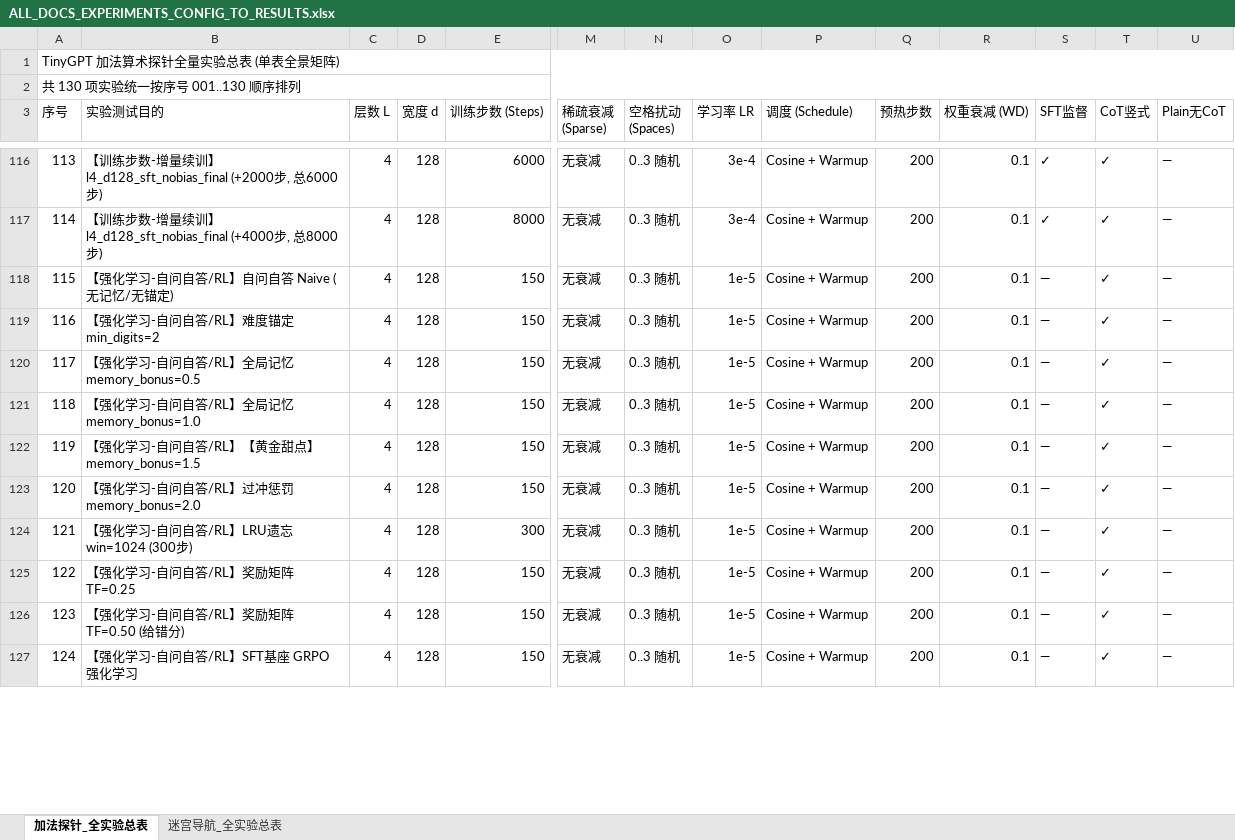
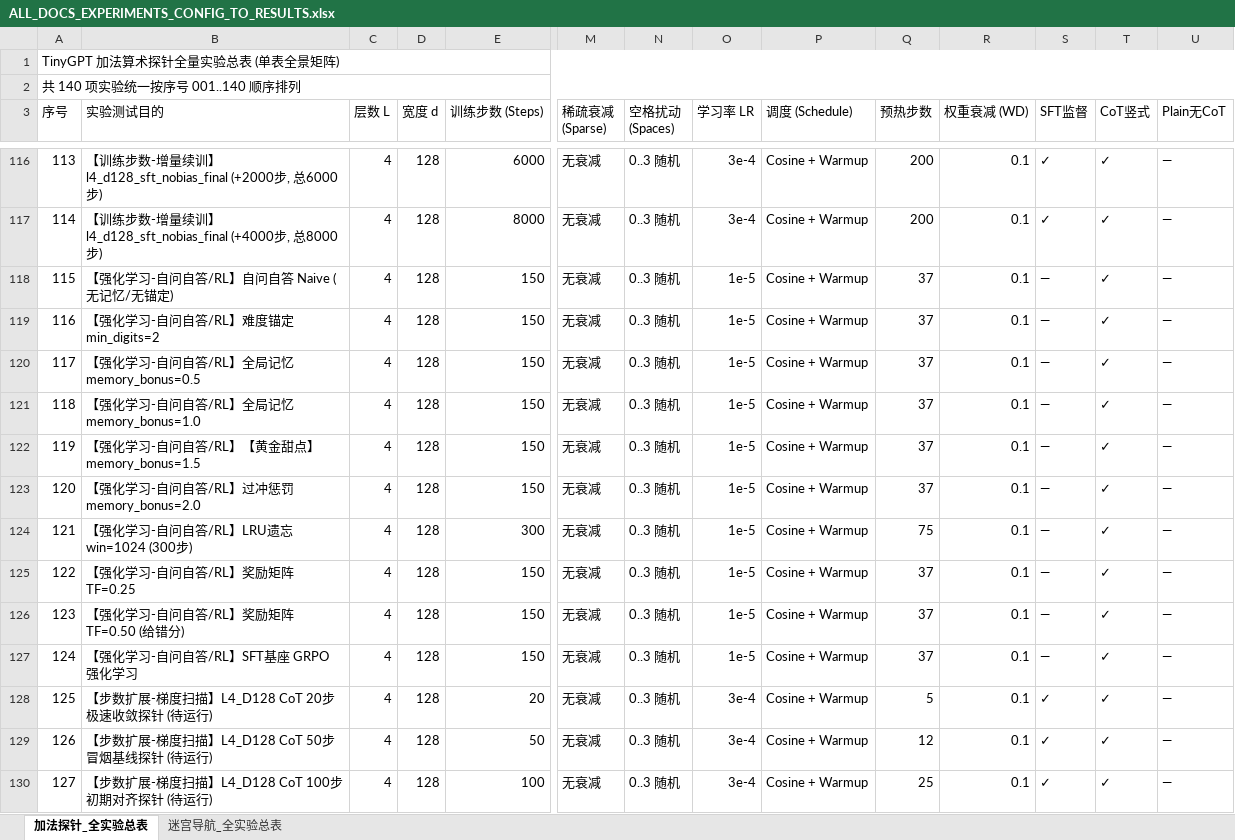
Before and after one commit to Hana-ame/agent, an Excel workbook: ALL_DOCS_EXPERIMENTS_CONFIG_TO_RESULTS.xlsx, sheet 加法探针_全实验总表, drawn as a sheet; only a part is shown, gaps mark what is left out; values as stored, in another font and other column widths than the file's, no cell formats; rows hold the shown columns only; the diff covers the shown part only; the diff names each change by its address in the sheet, - before the commit and + after, or states it on an @@ line.

Commit message:
feat(excel): add comprehensive step gradient experiments (20..1024k) marked as unrun

```diff
--- a/ALL_DOCS_EXPERIMENTS_CONFIG_TO_RESULTS.xlsx (sheet 加法探针_全实验总表)
+++ b/ALL_DOCS_EXPERIMENTS_CONFIG_TO_RESULTS.xlsx (sheet 加法探针_全实验总表)
@@ column A (序号) renumbered from row 2 down @@
-Q118:Q123 (预热步数): 200
+Q118:Q123 (预热步数): 37
-Q124 (预热步数): 200
+Q124 (预热步数): 75
-Q125:Q127 (预热步数): 200
+Q125:Q127 (预热步数): 37
+row 128: 125 | 【步数扩展-梯度扫描】L4_D128 CoT 20步 极速收敛探针 (待运行) | 4 | 128 | 20 | 无衰减 | 0..3 随机 | 3e-4 | Cosine + Warmup | 5 | 0.1 | ✓ | ✓ | —
+row 129: 126 | 【步数扩展-梯度扫描】L4_D128 CoT 50步 冒烟基线探针 (待运行) | 4 | 128 | 50 | 无衰减 | 0..3 随机 | 3e-4 | Cosine + Warmup | 12 | 0.1 | ✓ | ✓ | —
+row 130: 127 | 【步数扩展-梯度扫描】L4_D128 CoT 100步 初期对齐探针 (待运行) | 4 | 128 | 100 | 无衰减 | 0..3 随机 | 3e-4 | Cosine + Warmup | 25 | 0.1 | ✓ | ✓ | —
```
Also changed, not shown: 7 added rows and 15 edited cells elsewhere in this sheet, cell formats, 1 other file.
